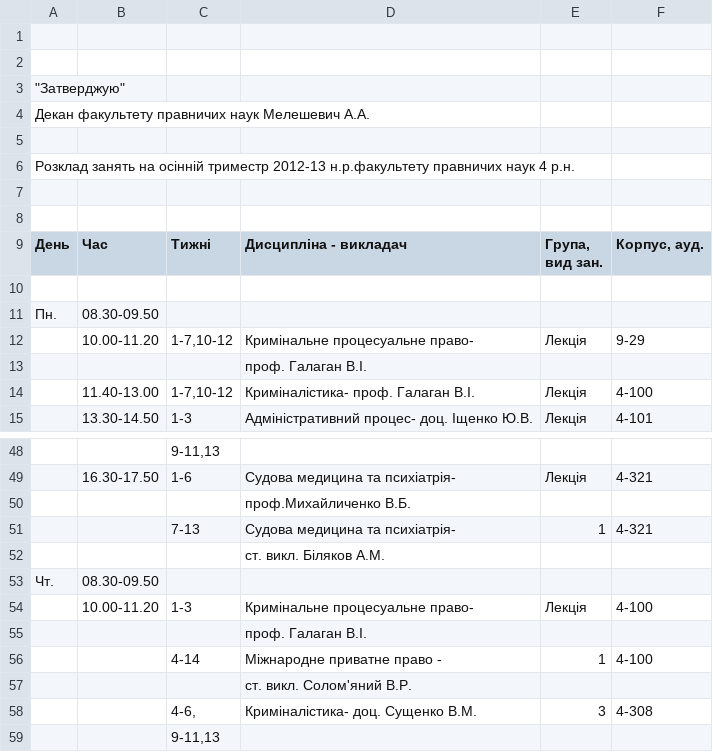
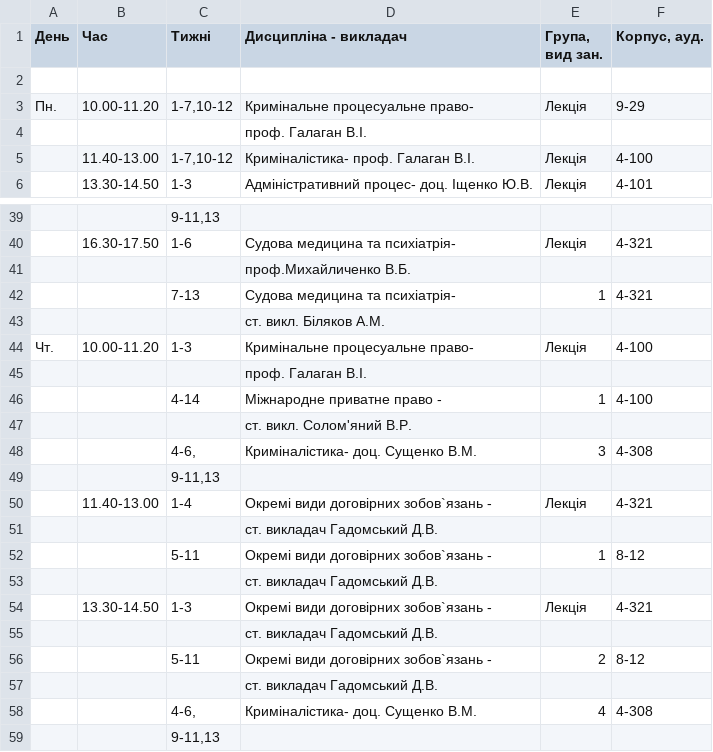
Before and after one commit to troyand/timetable_jan, a CSV file: timetable/raw_docs/2012_2013_osin_fls_4.csv, drawn as a sheet; only a part is shown, gaps mark what is left out; the shorter side is filled out with more unchanged rows; removed rows and columns are numbered as before the commit, all else as after; the diff names each change by its address in the sheet, - before the commit and + after, or states it on an @@ line.

Commit message:
fixes in raw timetables

```diff
--- a/timetable/raw_docs/2012_2013_osin_fls_4.csv
+++ b/timetable/raw_docs/2012_2013_osin_fls_4.csv
-row 1: (empty)
-row 2: (empty)
-row 3: "Затверджую"
-row 4: Декан факультету правничих наук Мелешевич А.А.
-row 5: (empty)
-row 6: Розклад занять на осінній триместр 2012-13 н.р.факультету правничих наук 4 р.н.
-row 7: (empty)
-row 8: (empty)
-row 11: Пн. | 08.30-09.50
-A3 (День): (empty)
+A3 (День): Пн.
-row 53: Чт. | 08.30-09.50
-A44 (День): (empty)
+A44 (День): Чт.
```
Also changed, not shown: timetable/raw_docs/2012_2013_osin_fls_1.csv, timetable/raw_docs/2012_2013_osin_fls_2.csv, 2 other files.
